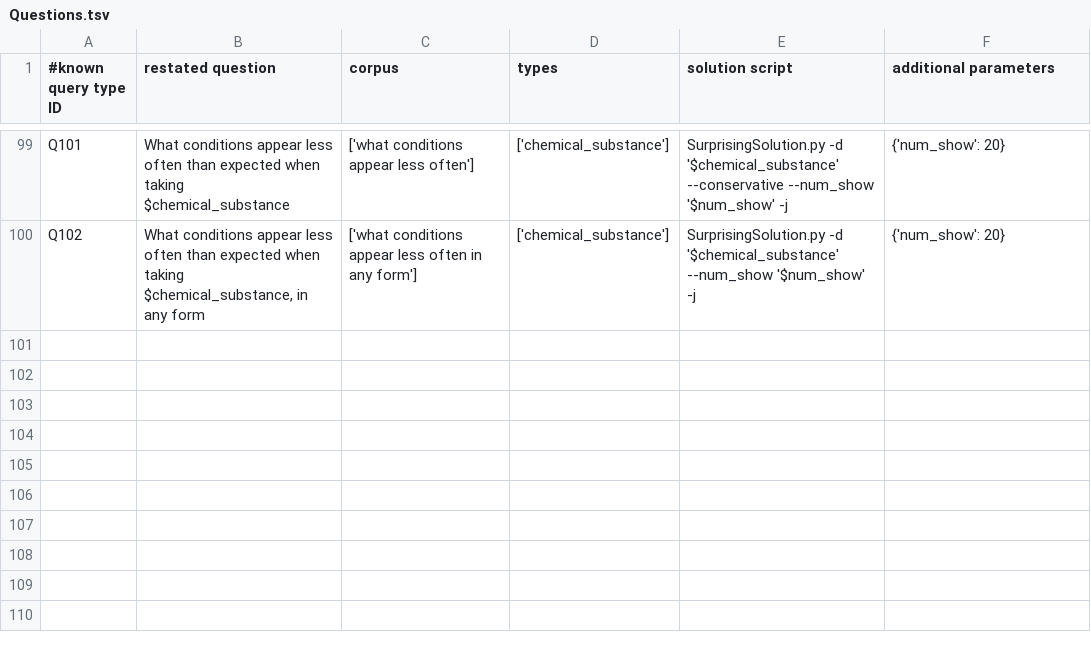
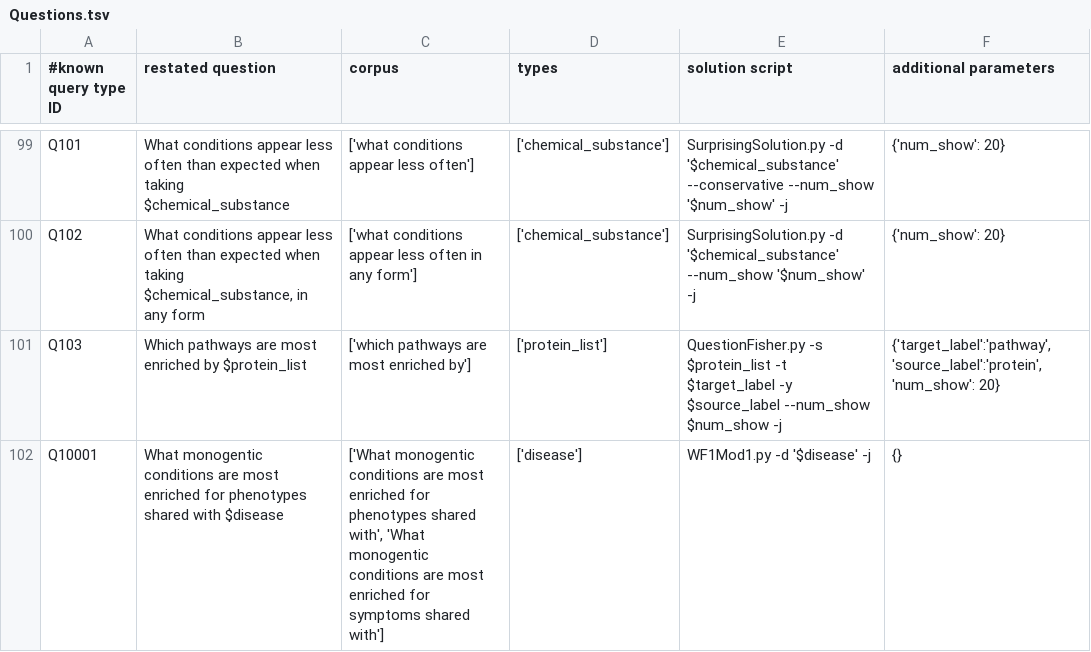
Before and after one commit to mvon/RTX, a TSV file: code/reasoningtool/QuestionAnswering/Questions.tsv, drawn as a sheet; only a part is shown, gaps mark what is left out; the diff names each change by its address in the sheet, - before the commit and + after, or states it on an @@ line.

Commit message:
#284, fixed questions.tsv conflict

```diff
--- a/code/reasoningtool/QuestionAnswering/Questions.tsv
+++ b/code/reasoningtool/QuestionAnswering/Questions.tsv
+row 101: Q103 | Which pathways are most enriched by $protein_list | ['which pathways are most enriched by'] | ['protein_list'] | QuestionFisher.py -s $protein_list -t $target_label -y $source_label --num_show $num_show -j | {'target_label':'pathway', 'source_label':'protein', 'num_show': 20}
+row 102: Q10001 | What monogentic conditions are most enriched for phenotypes shared with $disease | ['What monogentic conditions are most enriched for phenotypes shared with', 'What monogentic conditions are most enriched for symptoms shared with'] | ['disease'] | WF1Mod1.py -d '$disease' -j | {}
```
